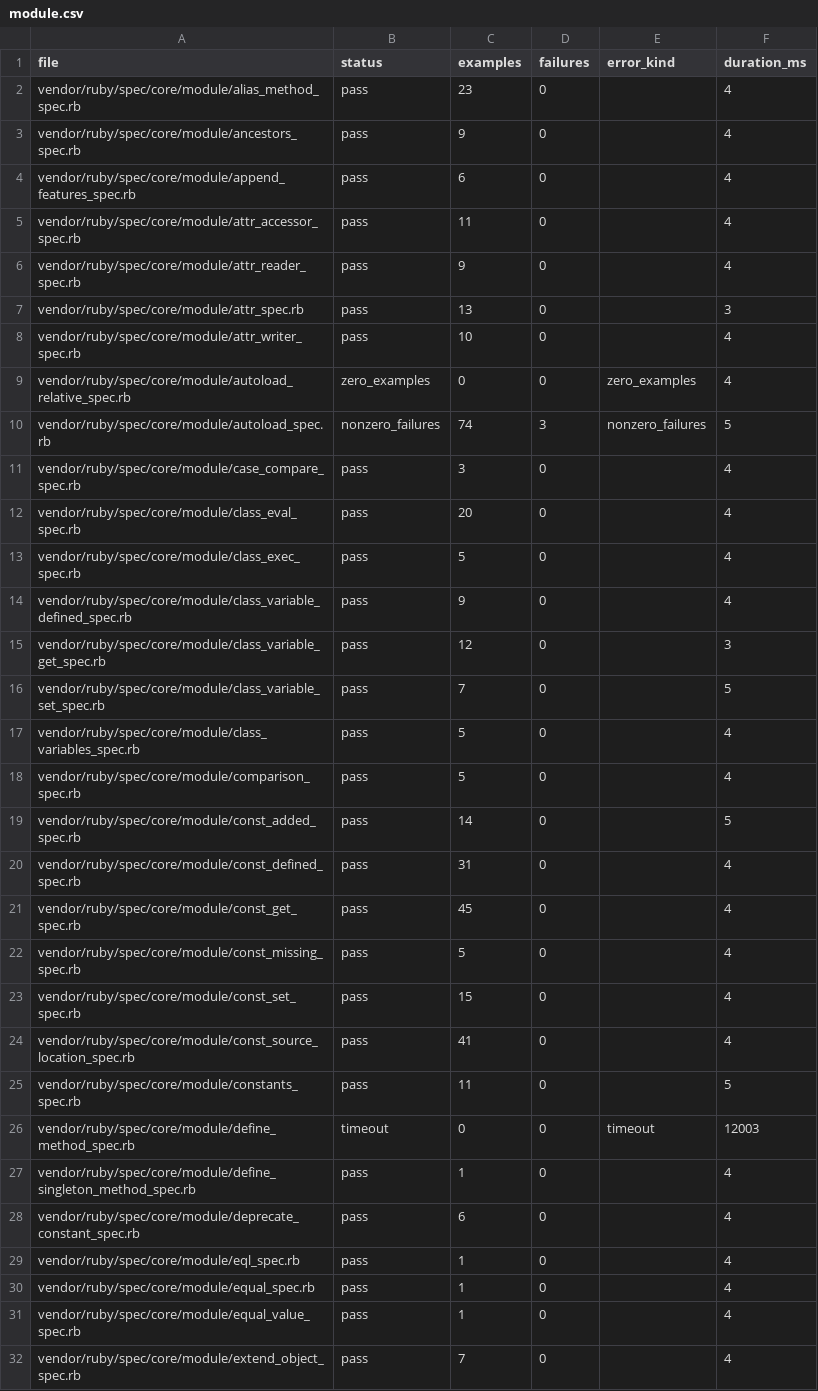
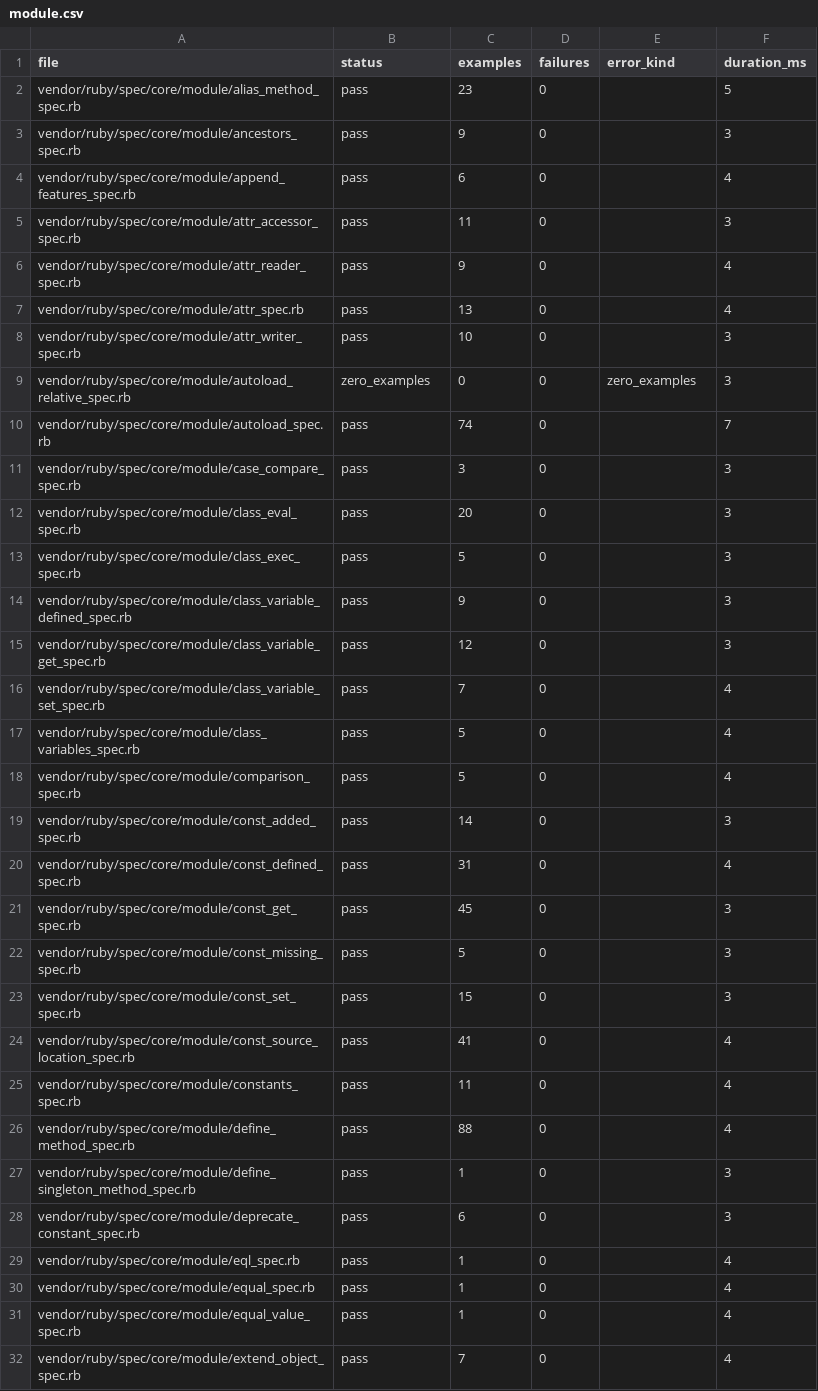
Before and after one commit to GoLangDream/rgo, a CSV file: reports/spec-status/module.csv, drawn as a sheet; only a part is shown; the diff covers the shown part only.

Commit message:
Fix module autoload and define_method specs

```diff
--- a/reports/spec-status/module.csv
+++ b/reports/spec-status/module.csv
@@ -1,29 +1,29 @@
 file,status,examples,failures,error_kind,duration_ms
-vendor/ruby/spec/core/module/alias_method_spec.rb,pass,23,0,,4
-vendor/ruby/spec/core/module/ancestors_spec.rb,pass,9,0,,4
+vendor/ruby/spec/core/module/alias_method_spec.rb,pass,23,0,,5
+vendor/ruby/spec/core/module/ancestors_spec.rb,pass,9,0,,3
 vendor/ruby/spec/core/module/append_features_spec.rb,pass,6,0,,4
-vendor/ruby/spec/core/module/attr_accessor_spec.rb,pass,11,0,,4
+vendor/ruby/spec/core/module/attr_accessor_spec.rb,pass,11,0,,3
 vendor/ruby/spec/core/module/attr_reader_spec.rb,pass,9,0,,4
-vendor/ruby/spec/core/module/attr_spec.rb,pass,13,0,,3
-vendor/ruby/spec/core/module/attr_writer_spec.rb,pass,10,0,,4
-vendor/ruby/spec/core/module/autoload_relative_spec.rb,zero_examples,0,0,zero_examples,4
-vendor/ruby/spec/core/module/autoload_spec.rb,nonzero_failures,74,3,nonzero_failures,5
-vendor/ruby/spec/core/module/case_compare_spec.rb,pass,3,0,,4
-vendor/ruby/spec/core/module/class_eval_spec.rb,pass,20,0,,4
-vendor/ruby/spec/core/module/class_exec_spec.rb,pass,5,0,,4
-vendor/ruby/spec/core/module/class_variable_defined_spec.rb,pass,9,0,,4
+vendor/ruby/spec/core/module/attr_spec.rb,pass,13,0,,4
+vendor/ruby/spec/core/module/attr_writer_spec.rb,pass,10,0,,3
+vendor/ruby/spec/core/module/autoload_relative_spec.rb,zero_examples,0,0,zero_examples,3
+vendor/ruby/spec/core/module/autoload_spec.rb,pass,74,0,,7
+vendor/ruby/spec/core/module/case_compare_spec.rb,pass,3,0,,3
+vendor/ruby/spec/core/module/class_eval_spec.rb,pass,20,0,,3
+vendor/ruby/spec/core/module/class_exec_spec.rb,pass,5,0,,3
+vendor/ruby/spec/core/module/class_variable_defined_spec.rb,pass,9,0,,3
 vendor/ruby/spec/core/module/class_variable_get_spec.rb,pass,12,0,,3
-vendor/ruby/spec/core/module/class_variable_set_spec.rb,pass,7,0,,5
+vendor/ruby/spec/core/module/class_variable_set_spec.rb,pass,7,0,,4
 vendor/ruby/spec/core/module/class_variables_spec.rb,pass,5,0,,4
 vendor/ruby/spec/core/module/comparison_spec.rb,pass,5,0,,4
-vendor/ruby/spec/core/module/const_added_spec.rb,pass,14,0,,5
+vendor/ruby/spec/core/module/const_added_spec.rb,pass,14,0,,3
 vendor/ruby/spec/core/module/const_defined_spec.rb,pass,31,0,,4
-vendor/ruby/spec/core/module/const_get_spec.rb,pass,45,0,,4
-vendor/ruby/spec/core/module/const_missing_spec.rb,pass,5,0,,4
-vendor/ruby/spec/core/module/const_set_spec.rb,pass,15,0,,4
+vendor/ruby/spec/core/module/const_get_spec.rb,pass,45,0,,3
+vendor/ruby/spec/core/module/const_missing_spec.rb,pass,5,0,,3
+vendor/ruby/spec/core/module/const_set_spec.rb,pass,15,0,,3
 vendor/ruby/spec/core/module/const_source_location_spec.rb,pass,41,0,,4
-vendor/ruby/spec/core/module/constants_spec.rb,pass,11,0,,5
-vendor/ruby/spec/core/module/define_method_spec.rb,timeout,0,0,timeout,12003
-vendor/ruby/spec/core/module/define_singleton_method_spec.rb,pass,1,0,,4
-vendor/ruby/spec/core/module/deprecate_constant_spec.rb,pass,6,0,,4
+vendor/ruby/spec/core/module/constants_spec.rb,pass,11,0,,4
+vendor/ruby/spec/core/module/define_method_spec.rb,pass,88,0,,4
+vendor/ruby/spec/core/module/define_singleton_method_spec.rb,pass,1,0,,3
+vendor/ruby/spec/core/module/deprecate_constant_spec.rb,pass,6,0,,3
 vendor/ruby/spec/core/module/eql_spec.rb,pass,1,0,,4
```
Also changed, not shown: 37 edited cells elsewhere in this file, 6 other files.
